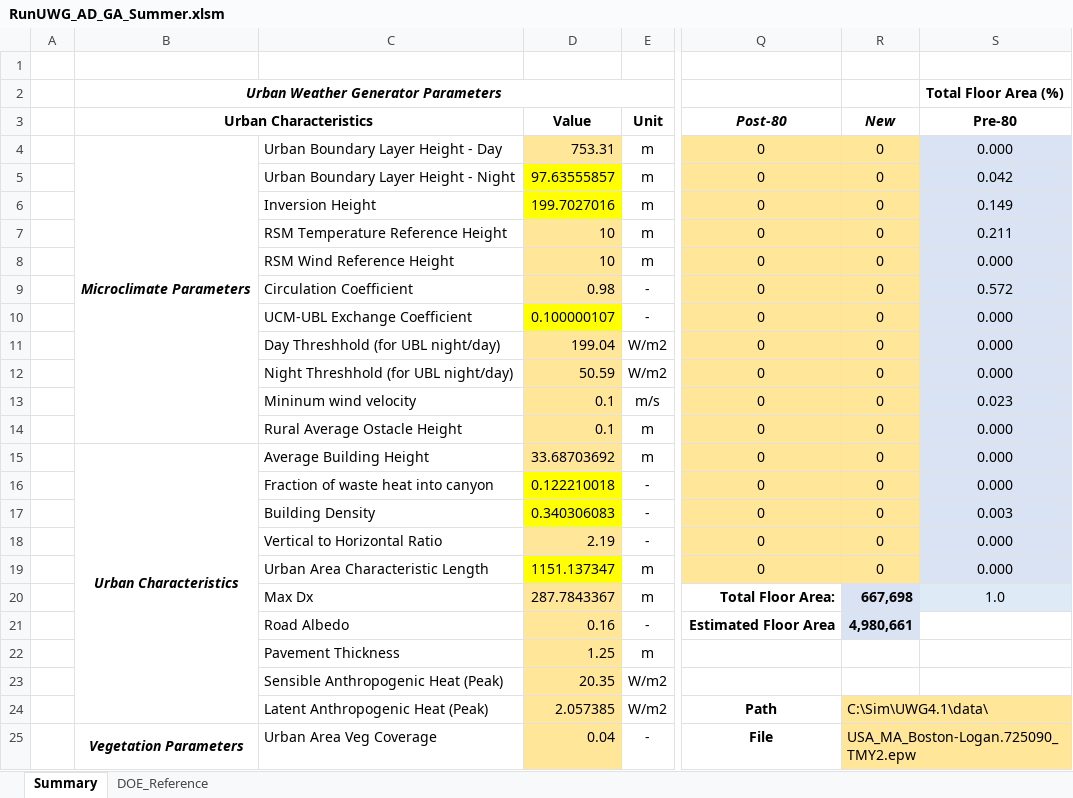
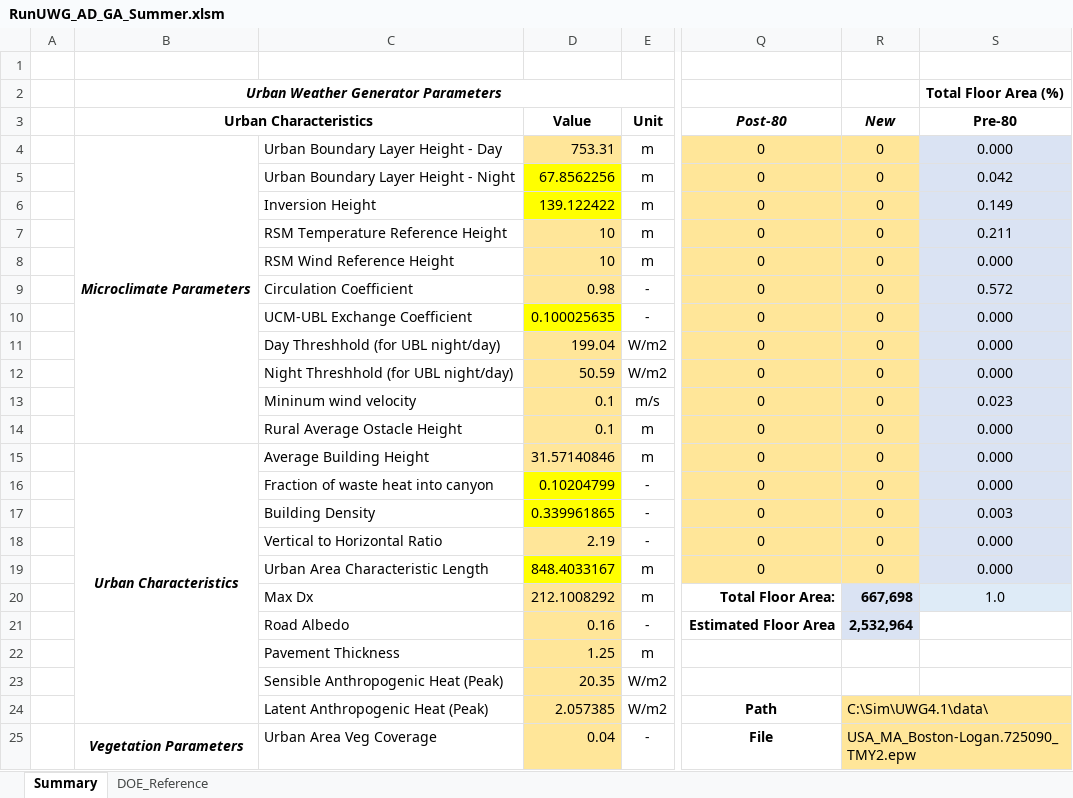
Before and after one commit to YangyangFu/UWG, an Excel workbook: data/RunUWG_AD_GA_Summer.xlsm, sheet Summary, drawn as a sheet; only a part is shown, gaps mark what is left out; values as stored, in another font and other column widths than the file's, no borders; charts and pictures not drawn; the diff names each change by its address in the sheet, - before the commit and + after, or states it on an @@ line.

```diff
--- a/data/RunUWG_AD_GA_Summer.xlsm (sheet Summary)
+++ b/data/RunUWG_AD_GA_Summer.xlsm (sheet Summary)
-D5 (Value): 97.63555857
+D5 (Value): 67.8562256
-D6 (Value): 199.7027016
+D6 (Value): 139.122422
-D10 (Value): 0.100000107
+D10 (Value): 0.100025635
-D15 (Value): 33.68703692
+D15 (Value): 31.57140846
-D16 (Value): 0.122210018
+D16 (Value): 0.10204799
-D17 (Value): 0.340306083
+D17 (Value): 0.339961865
-D19 (Value): 1151.137347
+D19 (Value): 848.4033167
-D20 (Value): 287.7843367
+D20 (Value): 212.1008292
-R21 (New): 4,980,661
+R21 (New): 2,532,964
```
Also changed, not shown: charts or pictures, data/DOERefBuildings/BLD10.xlsx, data/DOERefBuildings/BLD2.xlsx, 4 other files.
